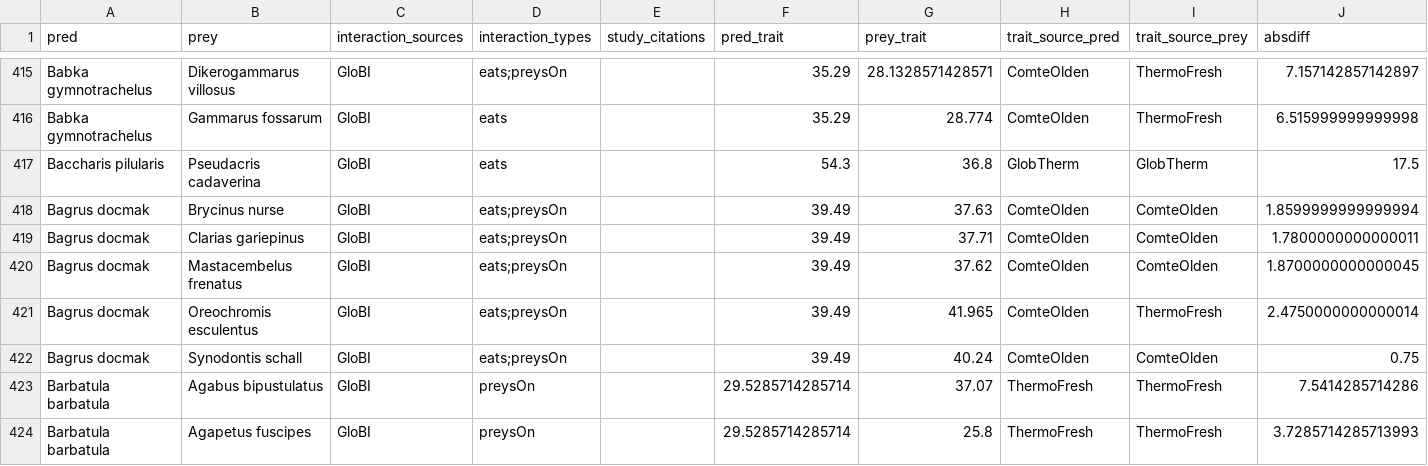
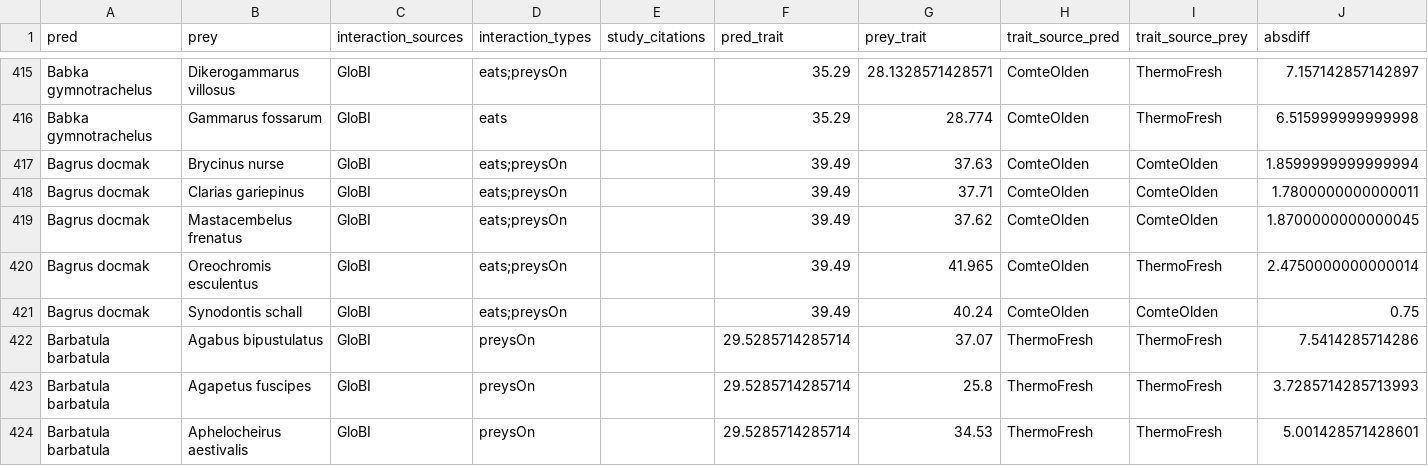
Before and after one commit to nicolasmerino41/TrophicDistributions, a CSV file: Outputs/thermal_metrics/ctmax/edge_table.csv, drawn as a sheet; only a part is shown, gaps mark what is left out; the shorter side is filled out with more unchanged rows; the diff names each change by its address in the sheet, - before the commit and + after, or states it on an @@ line.

```diff
--- a/Outputs/thermal_metrics/ctmax/edge_table.csv
+++ b/Outputs/thermal_metrics/ctmax/edge_table.csv
-row 417: Baccharis pilularis | Pseudacris cadaverina | GloBI | eats |  | 54.3 | 36.8 | GlobTherm | GlobTherm | 17.5
```
Also changed, not shown: Data/thermal_consumer_coverage.csv, Data/thermal_data_manifest.csv, 18 other files.
